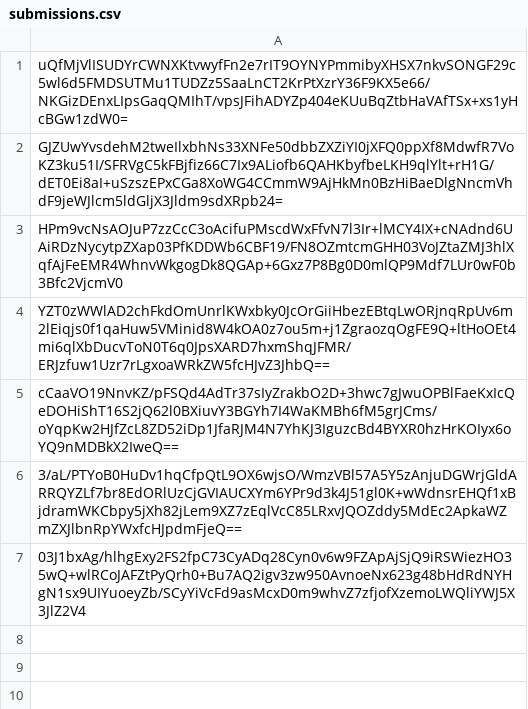
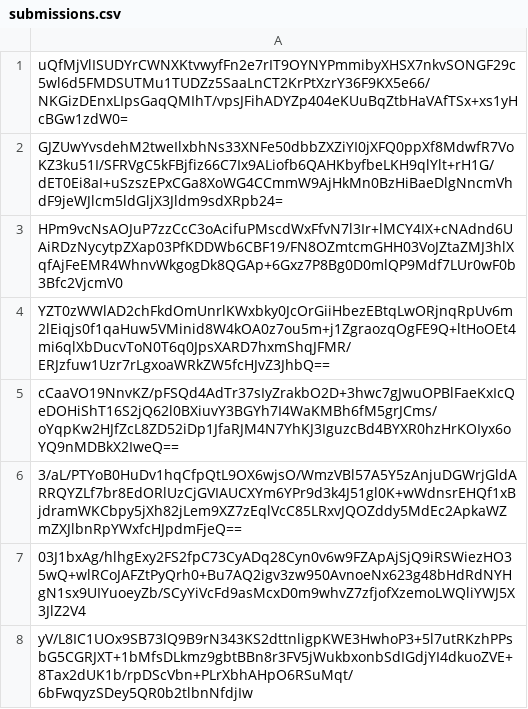
Before and after one commit to pwn2winctf/2017submissions, a CSV file: 2/062/02f4408e535b9221e8559c1ef01fc442c24fa14b10be014050ea12adaddf/submissions.csv, drawn as a sheet; the diff names each change by its address in the sheet, - before the commit and + after, or states it on an @@ line.

Commit message:
Proof: found flag for tokens_v20

```diff
--- a/2/062/02f4408e535b9221e8559c1ef01fc442c24fa14b10be014050ea12adaddf/submissions.csv
+++ b/2/062/02f4408e535b9221e8559c1ef01fc442c24fa14b10be014050ea12adaddf/submissions.csv
+row 8: yV/L8IC1UOx9SB73lQ9B9rN343KS2dttnligpKWE3HwhoP3+5l7utRKzhPPsbG5CGRJXT+1bMfsDLkmz9gbtBBn8r3FV5jWukbxonbSdIGdjYI4dkuoZVE+8Tax2dUK1b/rpDScVbn+PLrXbhAHpO6RSuMqt/6bFwqyzSDey5QR0b2tlbnNfdjIw
```
